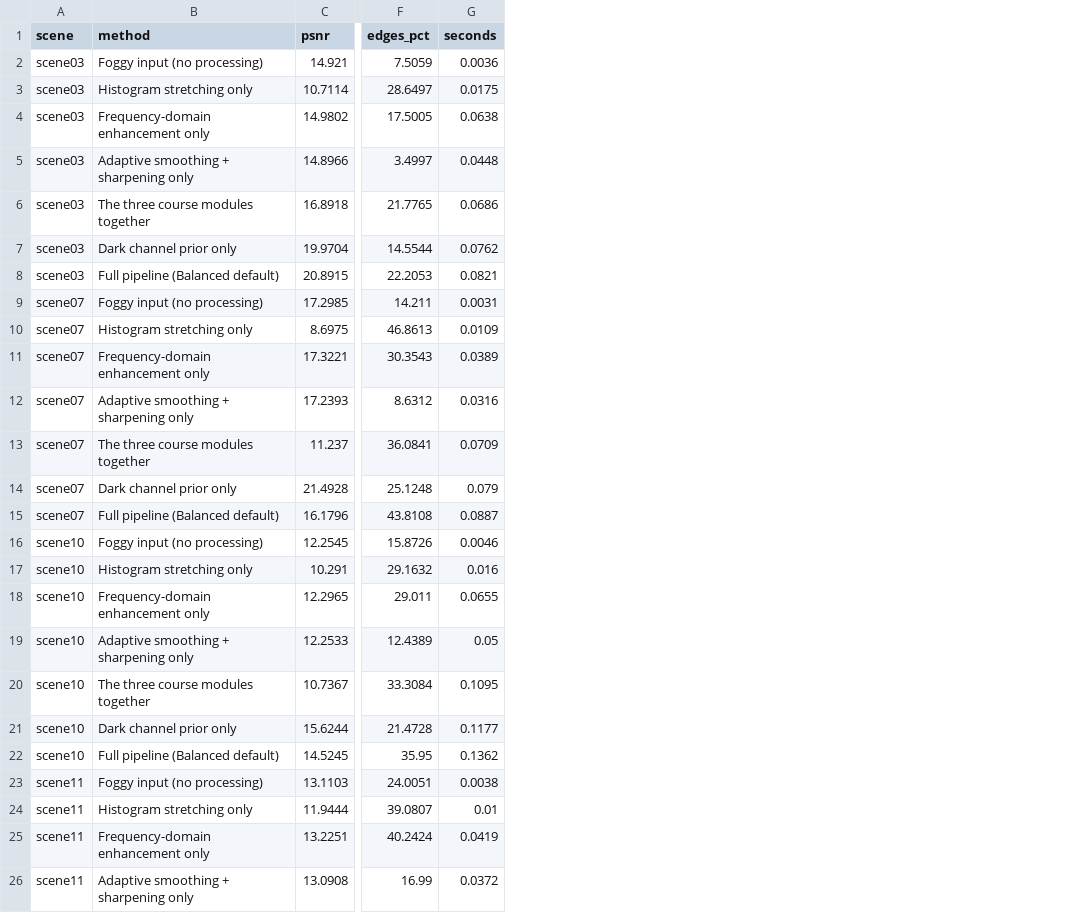
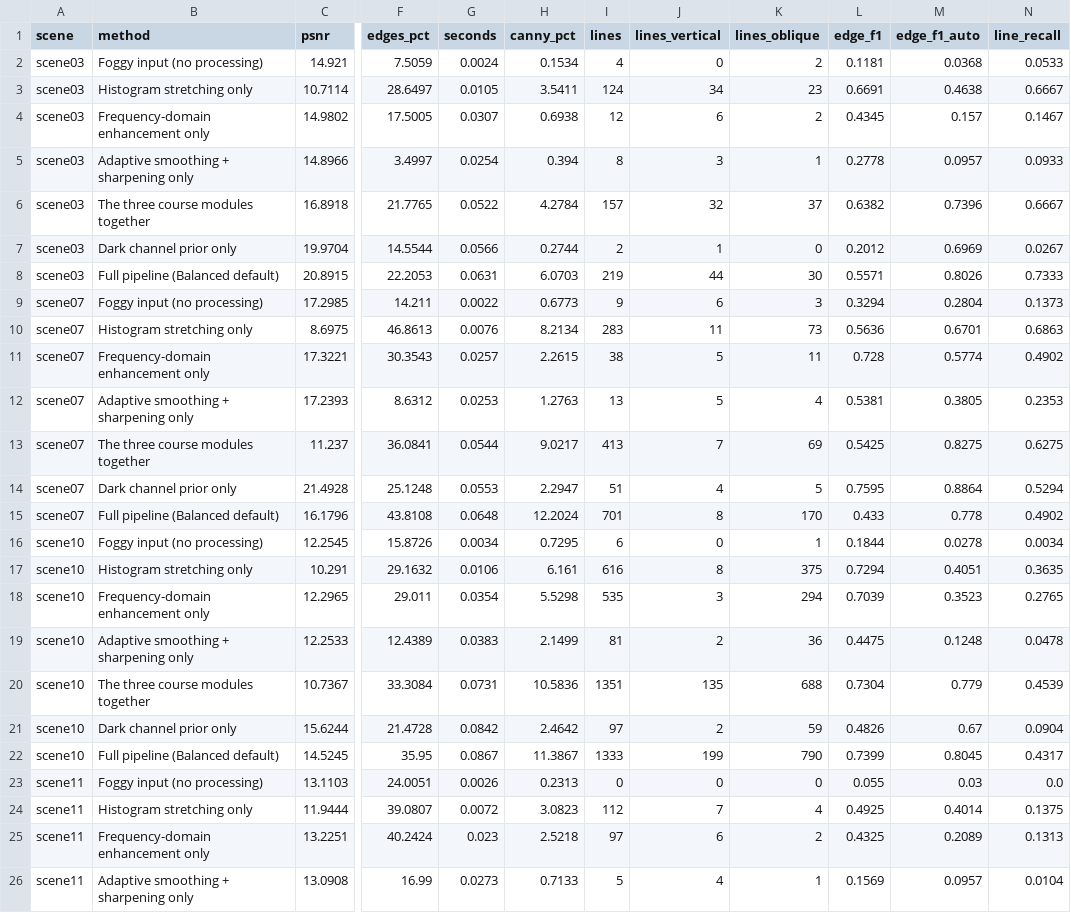
Before and after one commit to ZannatulRaian/Dehaze-App, a CSV file: results/real_fog.csv, drawn as a sheet; only a part is shown, gaps mark what is left out; the diff covers the shown part only; the diff names each change by its address in the sheet, - before the commit and + after, or states it on an @@ line.

```diff
--- a/results/real_fog.csv
+++ b/results/real_fog.csv
+column H (canny_pct), rows 2-26: 0.1534 | 3.5411 | 0.6938 | 0.394 | 4.2784 | 0.2744 | 6.0703 | 0.6773 | 8.2134 | 2.2615 | 1.2763 | 9.0217 | 2.2947 | 12.2024 | 0.7295 | 6.161 | 5.5298 | 2.1499 | 10.5836 | 2.4642 | 11.3867 | 0.2313 | 3.0823 | 2.5218 | 0.7133
+column I (lines), rows 2-26: 4 | 124 | 12 | 8 | 157 | 2 | 219 | 9 | 283 | 38 | 13 | 413 | 51 | 701 | 6 | 616 | 535 | 81 | 1351 | 97 | 1333 | 0 | 112 | 97 | 5
+column J (lines_vertical), rows 2-26: 0 | 34 | 6 | 3 | 32 | 1 | 44 | 6 | 11 | 5 | 5 | 7 | 4 | 8 | 0 | 8 | 3 | 2 | 135 | 2 | 199 | 0 | 7 | 6 | 4
+column K (lines_oblique), rows 2-26: 2 | 23 | 2 | 1 | 37 | 0 | 30 | 3 | 73 | 11 | 4 | 69 | 5 | 170 | 1 | 375 | 294 | 36 | 688 | 59 | 790 | 0 | 4 | 2 | 1
+column L (edge_f1), rows 2-26: 0.1181 | 0.6691 | 0.4345 | 0.2778 | 0.6382 | 0.2012 | 0.5571 | 0.3294 | 0.5636 | 0.728 | 0.5381 | 0.5425 | 0.7595 | 0.433 | 0.1844 | 0.7294 | 0.7039 | 0.4475 | 0.7304 | 0.4826 | 0.7399 | 0.055 | 0.4925 | 0.4325 | 0.1569
+column M (edge_f1_auto), rows 2-26: 0.0368 | 0.4638 | 0.157 | 0.0957 | 0.7396 | 0.6969 | 0.8026 | 0.2804 | 0.6701 | 0.5774 | 0.3805 | 0.8275 | 0.8864 | 0.778 | 0.0278 | 0.4051 | 0.3523 | 0.1248 | 0.779 | 0.67 | 0.8045 | 0.03 | 0.4014 | 0.2089 | 0.0957
+column N (line_recall), rows 2-26: 0.0533 | 0.6667 | 0.1467 | 0.0933 | 0.6667 | 0.0267 | 0.7333 | 0.1373 | 0.6863 | 0.4902 | 0.2353 | 0.6275 | 0.5294 | 0.4902 | 0.0034 | 0.3635 | 0.2765 | 0.0478 | 0.4539 | 0.0904 | 0.4317 | 0.0 | 0.1375 | 0.1313 | 0.0104
-G2 (seconds): 0.0036
+G2 (seconds): 0.0024
-G3 (seconds): 0.0175
+G3 (seconds): 0.0105
-G4 (seconds): 0.0638
+G4 (seconds): 0.0307
-G5 (seconds): 0.0448
+G5 (seconds): 0.0254
-G6 (seconds): 0.0686
+G6 (seconds): 0.0522
-G7 (seconds): 0.0762
+G7 (seconds): 0.0566
-G8 (seconds): 0.0821
+G8 (seconds): 0.0631
-G9 (seconds): 0.0031
+G9 (seconds): 0.0022
-G10 (seconds): 0.0109
+G10 (seconds): 0.0076
-G11 (seconds): 0.0389
+G11 (seconds): 0.0257
-G12 (seconds): 0.0316
+G12 (seconds): 0.0253
-G13 (seconds): 0.0709
+G13 (seconds): 0.0544
-G14 (seconds): 0.079
+G14 (seconds): 0.0553
-G15 (seconds): 0.0887
+G15 (seconds): 0.0648
-G16 (seconds): 0.0046
+G16 (seconds): 0.0034
-G17 (seconds): 0.016
+G17 (seconds): 0.0106
-G18 (seconds): 0.0655
+G18 (seconds): 0.0354
-G19 (seconds): 0.05
+G19 (seconds): 0.0383
-G20 (seconds): 0.1095
+G20 (seconds): 0.0731
-G21 (seconds): 0.1177
+G21 (seconds): 0.0842
-G22 (seconds): 0.1362
+G22 (seconds): 0.0867
-G23 (seconds): 0.0038
+G23 (seconds): 0.0026
-G24 (seconds): 0.01
+G24 (seconds): 0.0072
-G25 (seconds): 0.0419
+G25 (seconds): 0.023
-G26 (seconds): 0.0372
+G26 (seconds): 0.0273
```
Also changed, not shown: 24 edited cells elsewhere in this file, 34 other files.
